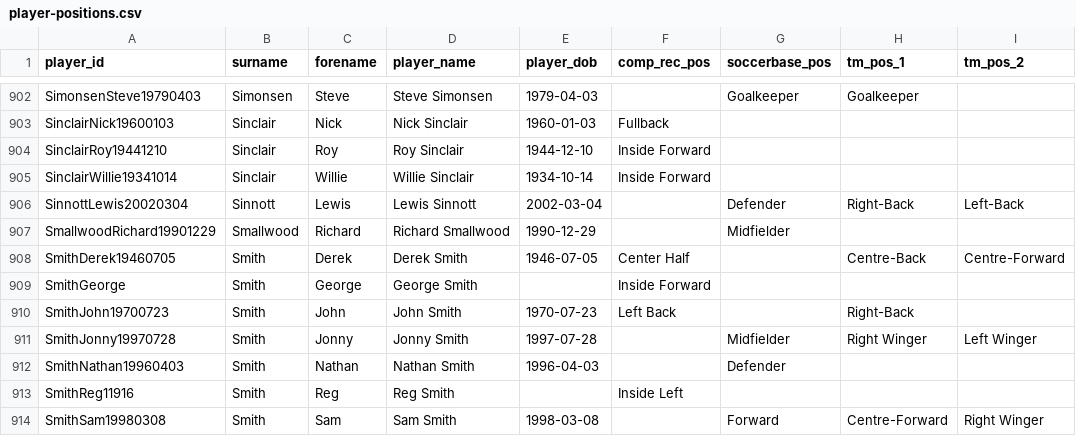
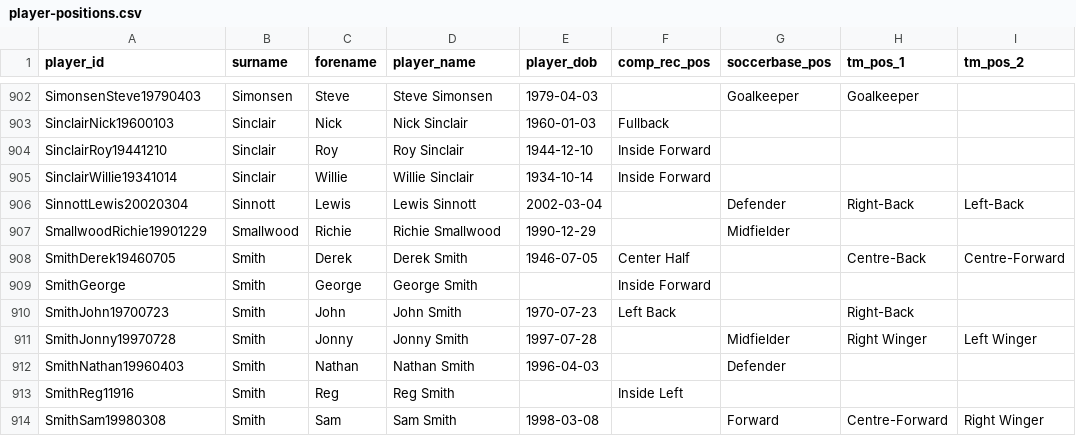
Before and after one commit to petebrown/wrangle-player-positions, a CSV file: output/player-positions.csv, drawn as a sheet; only a part is shown, gaps mark what is left out; the diff names each change by its address in the sheet, - before the commit and + after, or states it on an @@ line.

Commit message:
changed richie smallwood name

```diff
--- a/output/player-positions.csv
+++ b/output/player-positions.csv
-A907 (player_id): SmallwoodRichard19901229
+A907 (player_id): SmallwoodRichie19901229
-C907 (forename): Richard
+C907 (forename): Richie
-D907 (player_name): Richard Smallwood
+D907 (player_name): Richie Smallwood
```
Also changed, not shown: output/soccerbase.csv, 1 other file.
